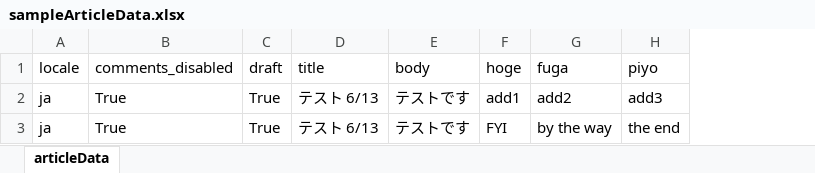
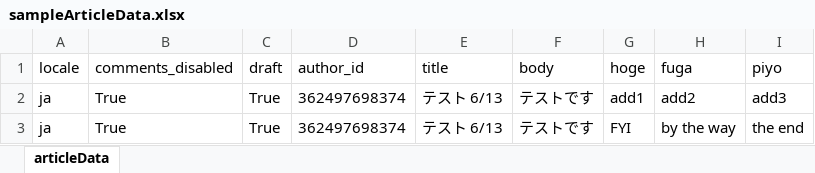
Before and after one commit to tbkbhbsb/for_work, an Excel workbook: for_PoC/sampleArticleData.xlsx, sheet articleData, drawn as a sheet; values as stored, in another font and other column widths than the file's, no borders; the diff names each change by its address in the sheet, - before the commit and + after, or states it on an @@ line.

```diff
--- a/for_PoC/sampleArticleData.xlsx (sheet articleData)
+++ b/for_PoC/sampleArticleData.xlsx (sheet articleData)
+column D (author_id), rows 2-3: 362497698374 | 362497698374
```
Also changed, not shown: 1 other file.
